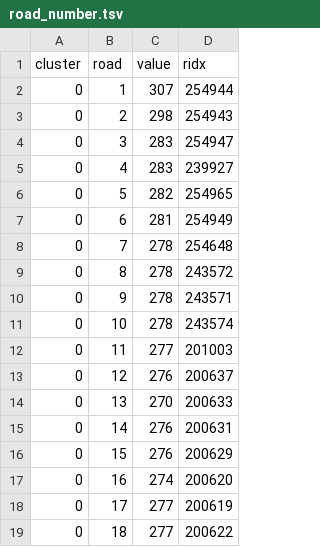
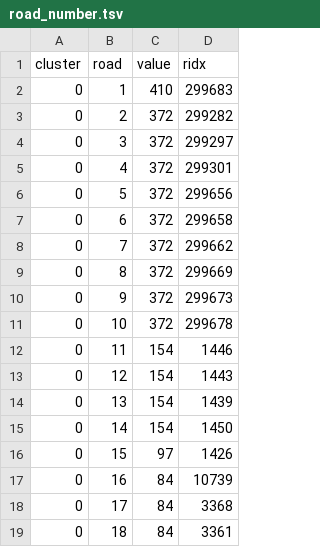
Before and after one commit to yjwudi/TRnn, a TSV file: static/road_number.tsv, drawn as a sheet; only a part is shown; the diff covers the shown part only.

```diff
--- a/static/road_number.tsv
+++ b/static/road_number.tsv
@@ -1,19 +1,19 @@
 cluster	road	value	ridx
-0	1	307	254944
-0	2	298	254943
-0	3	283	254947
-0	4	283	239927
-0	5	282	254965
-0	6	281	254949
-0	7	278	254648
-0	8	278	243572
-0	9	278	243571
-0	10	278	243574
-0	11	277	201003
-0	12	276	200637
-0	13	270	200633
-0	14	276	200631
-0	15	276	200629
-0	16	274	200620
-0	17	277	200619
-0	18	277	200622
+0	1	410	299683
+0	2	372	299282
+0	3	372	299297
+0	4	372	299301
+0	5	372	299656
+0	6	372	299658
+0	7	372	299662
+0	8	372	299669
+0	9	372	299673
+0	10	372	299678
+0	11	154	1446
+0	12	154	1443
+0	13	154	1439
+0	14	154	1450
+0	15	97	1426
+0	16	84	10739
+0	17	84	3368
+0	18	84	3361
```
Also changed, not shown: 144 edited cells elsewhere in this file, static/pcp_test.csv, 6 other files.
